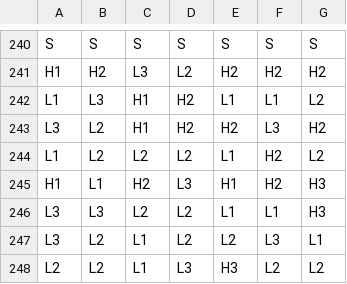
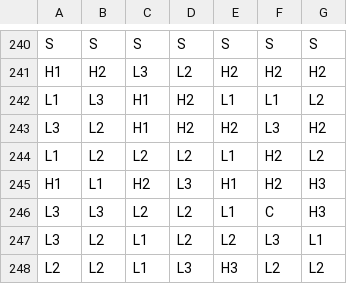
Before and after one commit to ArtemStryzhov/crazy-lab, a CSV file: games/crazy_lab/reels/FR0.csv, drawn as a sheet; only a part is shown, gaps mark what is left out; the diff covers the shown part only.

```diff
--- a/games/crazy_lab/reels/FR0.csv
+++ b/games/crazy_lab/reels/FR0.csv
@@ -245,3 +245,3 @@ L1,L2,L2,L2,L1,H2,L2
 H1,L1,H2,L3,H1,H2,H3
-L3,L3,L2,L2,L1,L1,H3
+L3,L3,L2,L2,L1,C,H3
 L3,L2,L1,L2,L2,L3,L1
```
Also changed, not shown: 6 edited cells elsewhere in this file, games/crazy_lab/reels/BR0.csv, games/crazy_lab/reels/WCAP.csv, 4 other files.
